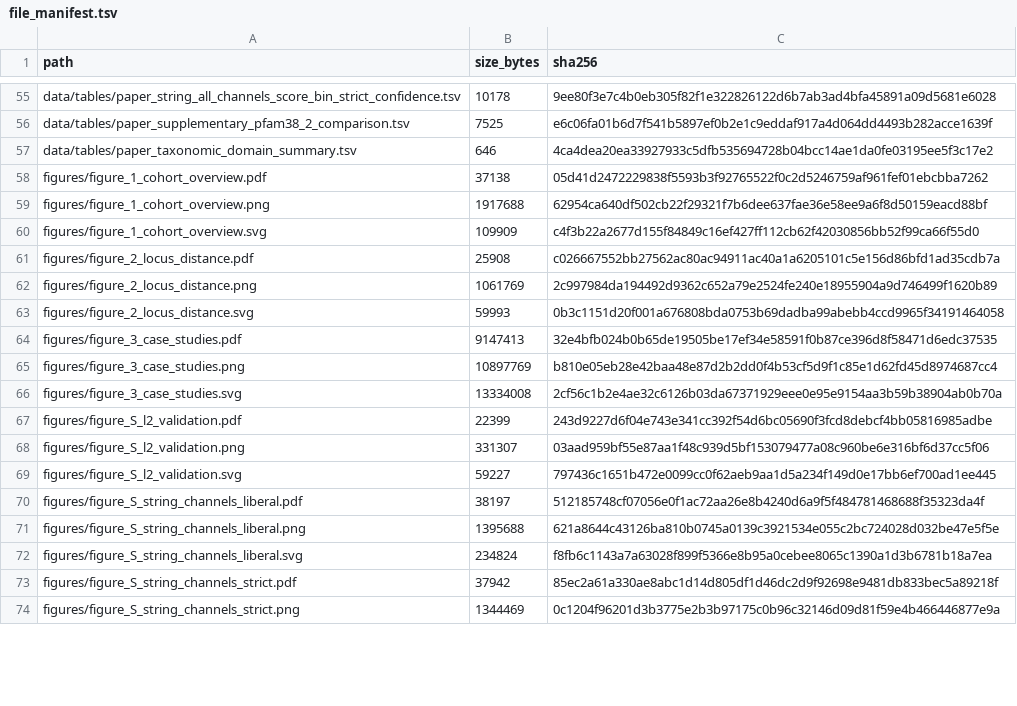
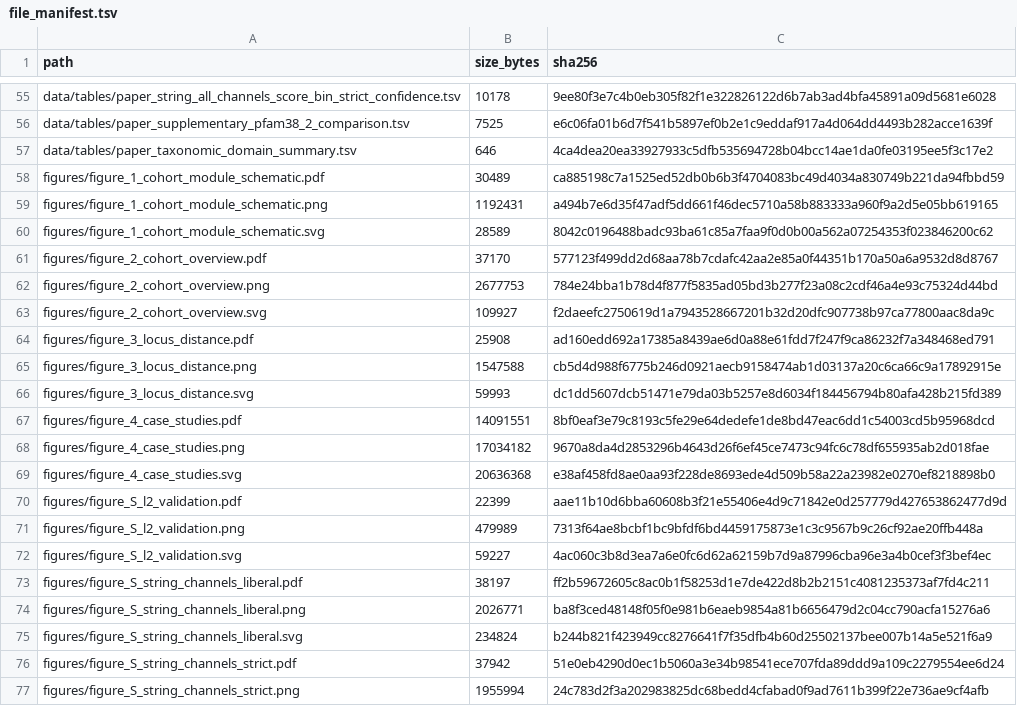
Before and after one commit to linoriep/Proteome-scale-structure-prediction-of-DUF-containing-protein-protein-interactions, a TSV file: metadata/file_manifest.tsv, drawn as a sheet; only a part is shown, gaps mark what is left out; the diff covers the shown part only.

Commit message:
add new figure 1

```diff
--- a/metadata/file_manifest.tsv
+++ b/metadata/file_manifest.tsv
@@ -57,18 +57,21 @@ data/tables/paper_supplementary_pfam38_2_comparison.tsv	7525	e6c06fa01b6d7f541b5
 data/tables/paper_taxonomic_domain_summary.tsv	646	4ca4dea20ea33927933c5dfb535694728b04bcc14ae1da0fe03195ee5f3c17e2
-figures/figure_1_cohort_overview.pdf	37138	05d41d2472229838f5593b3f92765522f0c2d5246759af961fef01ebcbba7262
-figures/figure_1_cohort_overview.png	1917688	62954ca640df502cb22f29321f7b6dee637fae36e58ee9a6f8d50159eacd88bf
-figures/figure_1_cohort_overview.svg	109909	c4f3b22a2677d155f84849c16ef427ff112cb62f42030856bb52f99ca66f55d0
-figures/figure_2_locus_distance.pdf	25908	c026667552bb27562ac80ac94911ac40a1a6205101c5e156d86bfd1ad35cdb7a
-figures/figure_2_locus_distance.png	1061769	2c997984da194492d9362c652a79e2524fe240e18955904a9d746499f1620b89
-figures/figure_2_locus_distance.svg	59993	0b3c1151d20f001a676808bda0753b69dadba99abebb4ccd9965f34191464058
-figures/figure_3_case_studies.pdf	9147413	32e4bfb024b0b65de19505be17ef34e58591f0b87ce396d8f58471d6edc37535
-figures/figure_3_case_studies.png	10897769	b810e05eb28e42baa48e87d2b2dd0f4b53cf5d9f1c85e1d62fd45d8974687cc4
-figures/figure_3_case_studies.svg	13334008	2cf56c1b2e4ae32c6126b03da67371929eee0e95e9154aa3b59b38904ab0b70a
-figures/figure_S_l2_validation.pdf	22399	243d9227d6f04e743e341cc392f54d6bc05690f3fcd8debcf4bb05816985adbe
-figures/figure_S_l2_validation.png	331307	03aad959bf55e87aa1f48c939d5bf153079477a08c960be6e316bf6d37cc5f06
-figures/figure_S_l2_validation.svg	59227	797436c1651b472e0099cc0f62aeb9aa1d5a234f149d0e17bb6ef700ad1ee445
-figures/figure_S_string_channels_liberal.pdf	38197	512185748cf07056e0f1ac72aa26e8b4240d6a9f5f484781468688f35323da4f
-figures/figure_S_string_channels_liberal.png	1395688	621a8644c43126ba810b0745a0139c3921534e055c2bc724028d032be47e5f5e
-figures/figure_S_string_channels_liberal.svg	234824	f8fb6c1143a7a63028f899f5366e8b95a0cebee8065c1390a1d3b6781b18a7ea
-figures/figure_S_string_channels_strict.pdf	37942	85ec2a61a330ae8abc1d14d805df1d46dc2d9f92698e9481db833bec5a89218f
-figures/figure_S_string_channels_strict.png	1344469	0c1204f96201d3b3775e2b3b97175c0b96c32146d09d81f59e4b466446877e9a
+figures/figure_1_cohort_module_schematic.pdf	30489	ca885198c7a1525ed52db0b6b3f4704083bc49d4034a830749b221da94fbbd59
+figures/figure_1_cohort_module_schematic.png	1192431	a494b7e6d35f47adf5dd661f46dec5710a58b883333a960f9a2d5e05bb619165
+figures/figure_1_cohort_module_schematic.svg	28589	8042c0196488badc93ba61c85a7faa9f0d0b00a562a07254353f023846200c62
+figures/figure_2_cohort_overview.pdf	37170	577123f499dd2d68aa78b7cdafc42aa2e85a0f44351b170a50a6a9532d8d8767
+figures/figure_2_cohort_overview.png	2677753	784e24bba1b78d4f877f5835ad05bd3b277f23a08c2cdf46a4e93c75324d44bd
+figures/figure_2_cohort_overview.svg	109927	f2daeefc2750619d1a7943528667201b32d20dfc907738b97ca77800aac8da9c
+figures/figure_3_locus_distance.pdf	25908	ad160edd692a17385a8439ae6d0a88e61fdd7f247f9ca86232f7a348468ed791
+figures/figure_3_locus_distance.png	1547588	cb5d4d988f6775b246d0921aecb9158474ab1d03137a20c6ca66c9a17892915e
+figures/figure_3_locus_distance.svg	59993	dc1dd5607dcb51471e79da03b5257e8d6034f184456794b80afa428b215fd389
+figures/figure_4_case_studies.pdf	14091551	8bf0eaf3e79c8193c5fe29e64dedefe1de8bd47eac6dd1c54003cd5b95968dcd
+figures/figure_4_case_studies.png	17034182	9670a8da4d2853296b4643d26f6ef45ce7473c94fc6c78df655935ab2d018fae
+figures/figure_4_case_studies.svg	20636368	e38af458fd8ae0aa93f228de8693ede4d509b58a22a23982e0270ef8218898b0
+figures/figure_S_l2_validation.pdf	22399	aae11b10d6bba60608b3f21e55406e4d9c71842e0d257779d427653862477d9d
+figures/figure_S_l2_validation.png	479989	7313f64ae8bcbf1bc9bfdf6bd4459175873e1c3c9567b9c26cf92ae20ffb448a
+figures/figure_S_l2_validation.svg	59227	4ac060c3b8d3ea7a6e0fc6d62a62159b7d9a87996cba96e3a4b0cef3f3bef4ec
+figures/figure_S_string_channels_liberal.pdf	38197	ff2b59672605c8ac0b1f58253d1e7de422d8b2b2151c4081235373af7fd4c211
+figures/figure_S_string_channels_liberal.png	2026771	ba8f3ced48148f05f0e981b6eaeb9854a81b6656479d2c04cc790acfa15276a6
+figures/figure_S_string_channels_liberal.svg	234824	b244b821f423949cc8276641f7f35dfb4b60d25502137bee007b14a5e521f6a9
+figures/figure_S_string_channels_strict.pdf	37942	51e0eb4290d0ec1b5060a3e34b98541ece707fda89ddd9a109c2279554ee6d24
+figures/figure_S_string_channels_strict.png	1955994	24c783d2f3a202983825dc68bedd4cfabad0f9ad7611b399f22e736ae9cf4afb
```
Also changed, not shown: 1 added row and 6 edited cells elsewhere in this file, 35 other files.
